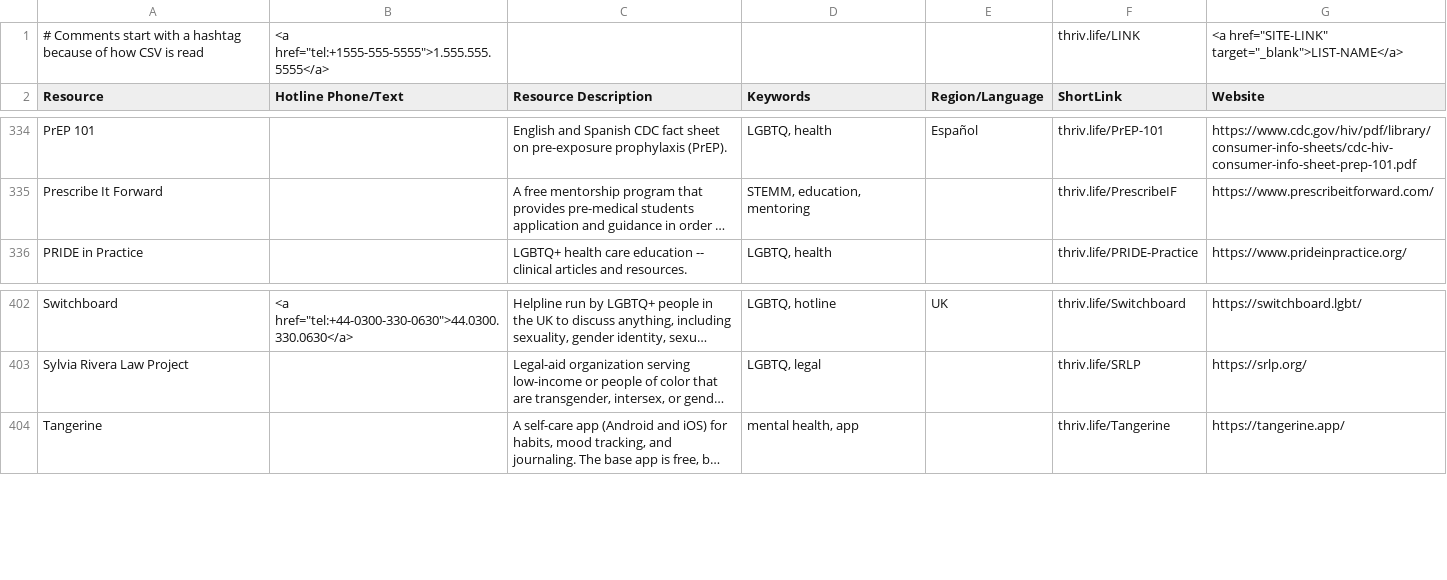
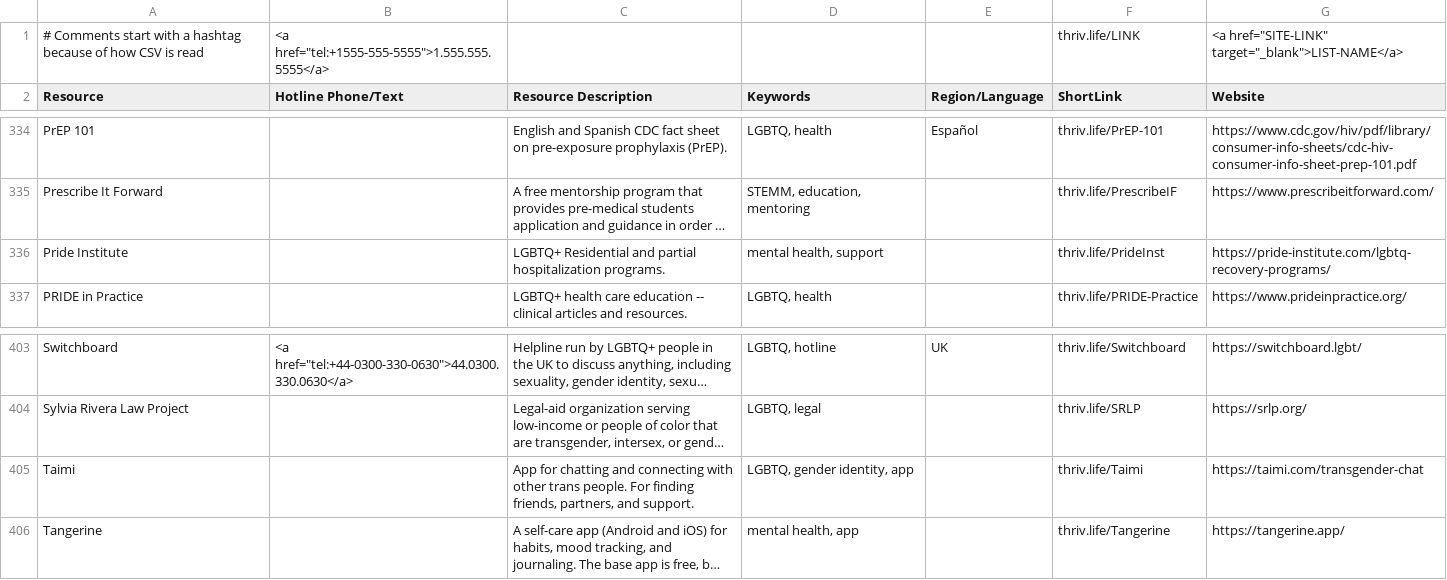
Before and after one commit to ThriveLifeline/thrive-lifeline, a CSV file: _site/thrive_resources.csv, drawn as a sheet; only a part is shown, gaps mark what is left out; long unchanged cells end in …; the diff names each change by its address in the sheet, - before the commit and + after, or states it on an @@ line.

Commit message:
Add resources, fix broken PayPal link

```diff
--- a/_site/thrive_resources.csv
+++ b/_site/thrive_resources.csv
+row 336: Pride Institute |  | LGBTQ+ Residential and partial hospitalization programs. | mental health, support |  | thriv.life/PrideInst | https://pride-institute.com/lgbtq-recovery-programs/
+row 405: Taimi |  | App for chatting and connecting with other trans people. For finding friends, partners, and support. | LGBTQ, gender identity, app |  | thriv.life/Taimi | https://taimi.com/transgender-chat
```
Also changed, not shown: _site/regional_resources.csv, regional_resources.csv, 7 other files.
